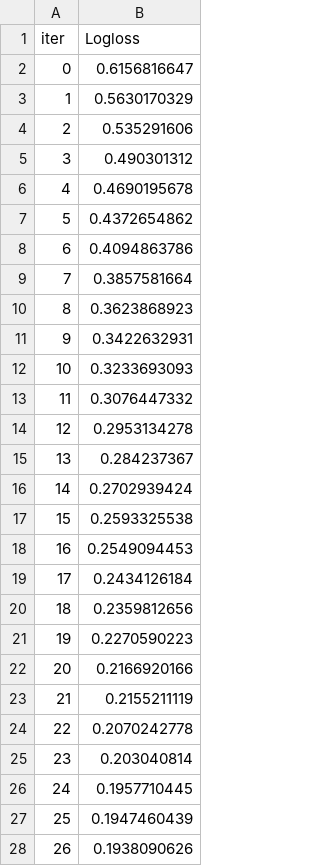
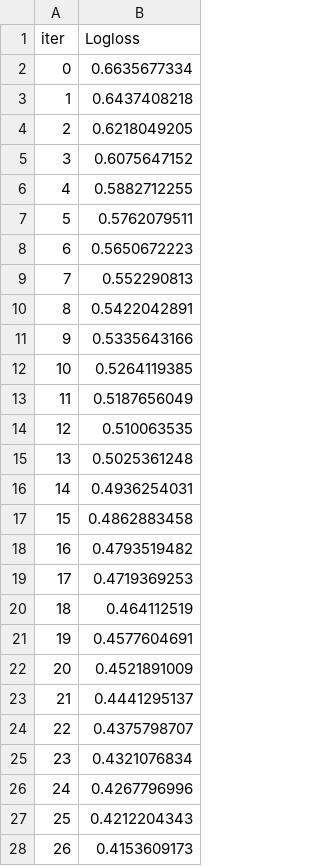
Before and after one commit to anthonydwan/Heart-Disease-UCI-Binary-Classification, a TSV file: catboost_info/learn_error.tsv, drawn as a sheet; only a part is shown; the diff covers the shown part only.

```diff
--- a/catboost_info/learn_error.tsv
+++ b/catboost_info/learn_error.tsv
@@ -1,28 +1,28 @@
 iter	Logloss
-0	0.6156816647
-1	0.5630170329
-2	0.535291606
-3	0.490301312
-4	0.4690195678
-5	0.4372654862
-6	0.4094863786
-7	0.3857581664
-8	0.3623868923
-9	0.3422632931
-10	0.3233693093
-11	0.3076447332
-12	0.2953134278
-13	0.284237367
-14	0.2702939424
-15	0.2593325538
-16	0.2549094453
-17	0.2434126184
-18	0.2359812656
-19	0.2270590223
-20	0.2166920166
-21	0.2155211119
-22	0.2070242778
-23	0.203040814
-24	0.1957710445
-25	0.1947460439
-26	0.1938090626
+0	0.6635677334
+1	0.6437408218
+2	0.6218049205
+3	0.6075647152
+4	0.5882712255
+5	0.5762079511
+6	0.5650672223
+7	0.552290813
+8	0.5422042891
+9	0.5335643166
+10	0.5264119385
+11	0.5187656049
+12	0.510063535
+13	0.5025361248
+14	0.4936254031
+15	0.4862883458
+16	0.4793519482
+17	0.4719369253
+18	0.464112519
+19	0.4577604691
+20	0.4521891009
+21	0.4441295137
+22	0.4375798707
+23	0.4321076834
+24	0.4267796996
+25	0.4212204343
+26	0.4153609173
```
Also changed, not shown: 23 edited cells elsewhere in this file, catboost_info/time_left.tsv, 3 other files.
